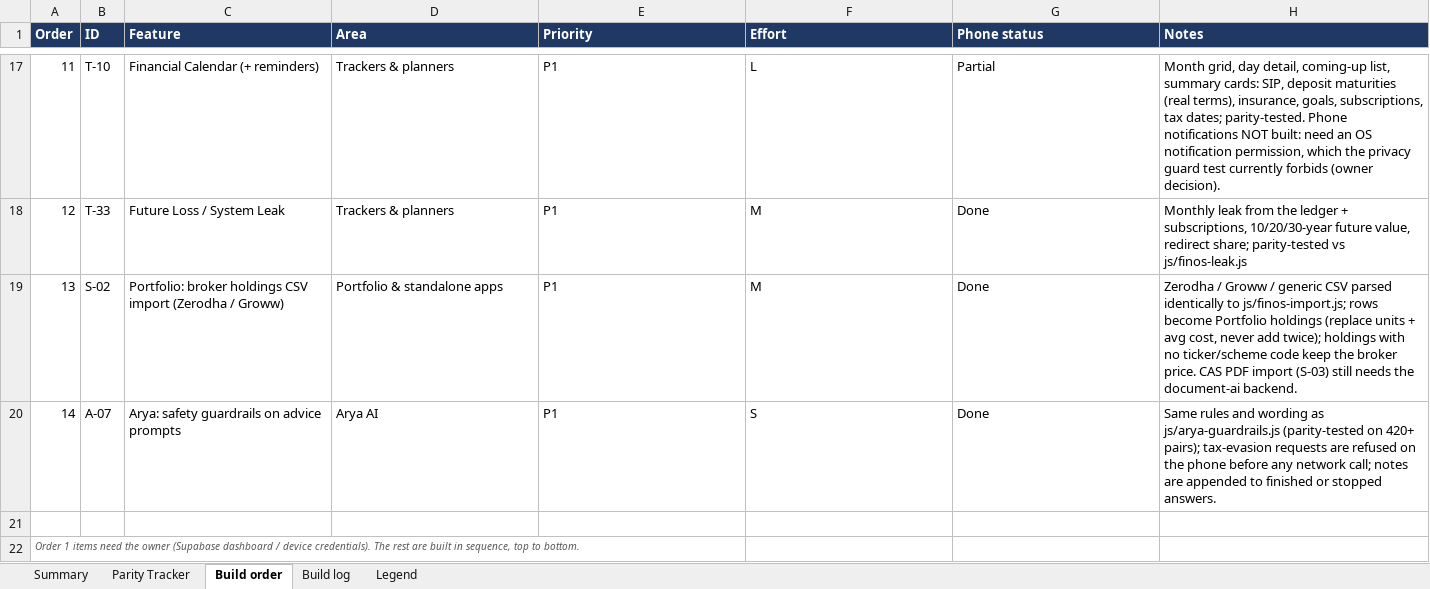
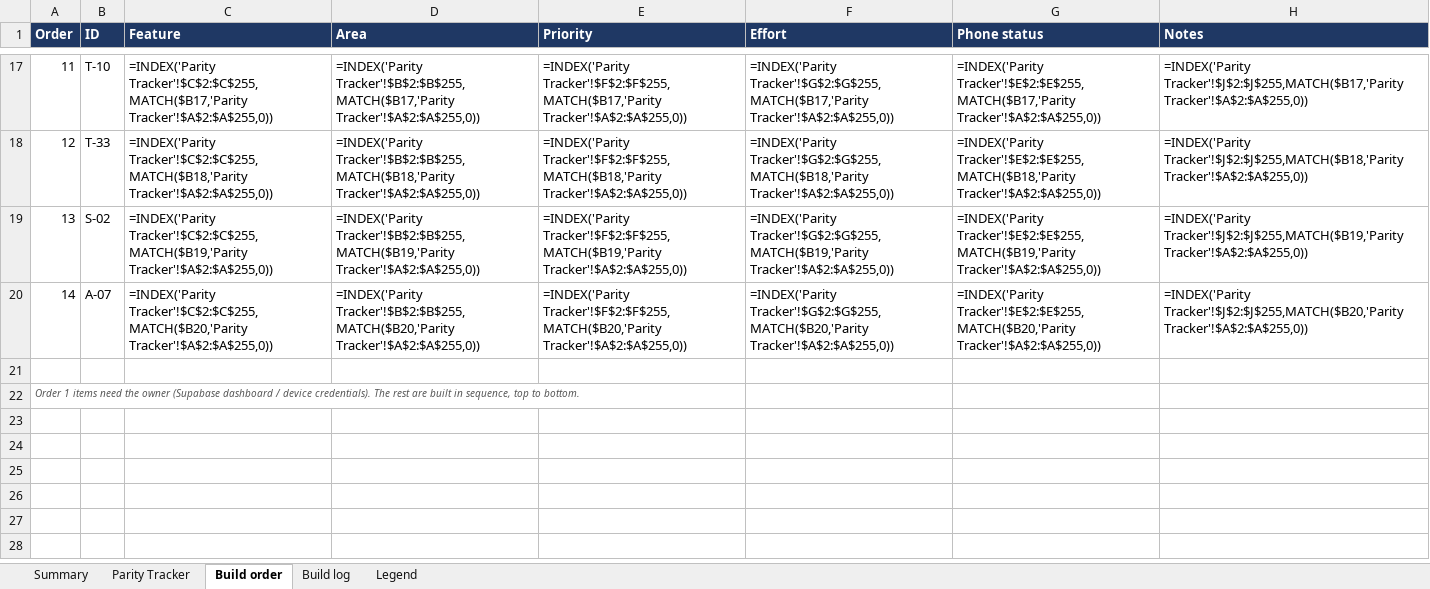
Before and after one commit to vikasmanjunath-dev/FIN-OS, an Excel workbook: docs/MOBILE_PARITY_TRACKER.xlsx, sheet Build order, drawn as a sheet; only a part is shown, gaps mark what is left out; values as stored, in another font and other column widths than the file's, no borders; formulas without a stored value are shown as written; the diff covers the shown part only; the diff names each change by its address in the sheet, - before the commit and + after, or states it on an @@ line.

Commit message:
docs: record Oct 13 findings in the pending list and the mobile parity tracker
- PENDING.md: #11 assessed and partly done (baseline test, .calc-card
  collapsed); found-and-fixed entries for the Life Goals Planner, Budget
  Forecast and tax-harvest cess.
- MOBILE_PARITY_TRACKER.xlsx: T-29 Done; T-18 Partial (funding maths is
  the Goal optimiser, roadmap text not ported on purpose); P-02 Hindi
  Done; T-02 note; build log entries.

```diff
--- a/docs/MOBILE_PARITY_TRACKER.xlsx (sheet Build order)
+++ b/docs/MOBILE_PARITY_TRACKER.xlsx (sheet Build order)
-C17 (Feature): Financial Calendar (+ reminders)
+C17 (Feature): =INDEX('Parity Tracker'!$C$2:$C$255,MATCH($B17,'Parity Tracker'!$A$2:$A$255,0))
-D17 (Area): Trackers & planners
+D17 (Area): =INDEX('Parity Tracker'!$B$2:$B$255,MATCH($B17,'Parity Tracker'!$A$2:$A$255,0))
-E17 (Priority): P1
+E17 (Priority): =INDEX('Parity Tracker'!$F$2:$F$255,MATCH($B17,'Parity Tracker'!$A$2:$A$255,0))
-F17 (Effort): L
+F17 (Effort): =INDEX('Parity Tracker'!$G$2:$G$255,MATCH($B17,'Parity Tracker'!$A$2:$A$255,0))
-G17 (Phone status): Partial
+G17 (Phone status): =INDEX('Parity Tracker'!$E$2:$E$255,MATCH($B17,'Parity Tracker'!$A$2:$A$255,0))
-H17 (Notes): Month grid, day detail, coming-up list, summary cards: SIP, deposit maturities (real terms), insurance, goals, subscriptions, tax dates; parity-tested. Phone notifications NOT built: need an OS notification permission, which the privacy guard test currently forbids (owner decision).
+H17 (Notes): =INDEX('Parity Tracker'!$J$2:$J$255,MATCH($B17,'Parity Tracker'!$A$2:$A$255,0))
-C18 (Feature): Future Loss / System Leak
+C18 (Feature): =INDEX('Parity Tracker'!$C$2:$C$255,MATCH($B18,'Parity Tracker'!$A$2:$A$255,0))
-D18 (Area): Trackers & planners
+D18 (Area): =INDEX('Parity Tracker'!$B$2:$B$255,MATCH($B18,'Parity Tracker'!$A$2:$A$255,0))
-E18 (Priority): P1
+E18 (Priority): =INDEX('Parity Tracker'!$F$2:$F$255,MATCH($B18,'Parity Tracker'!$A$2:$A$255,0))
-F18 (Effort): M
+F18 (Effort): =INDEX('Parity Tracker'!$G$2:$G$255,MATCH($B18,'Parity Tracker'!$A$2:$A$255,0))
-G18 (Phone status): Done
+G18 (Phone status): =INDEX('Parity Tracker'!$E$2:$E$255,MATCH($B18,'Parity Tracker'!$A$2:$A$255,0))
-H18 (Notes): Monthly leak from the ledger + subscriptions, 10/20/30-year future value, redirect share; parity-tested vs js/finos-leak.js
+H18 (Notes): =INDEX('Parity Tracker'!$J$2:$J$255,MATCH($B18,'Parity Tracker'!$A$2:$A$255,0))
-C19 (Feature): Portfolio: broker holdings CSV import (Zerodha / Groww)
+C19 (Feature): =INDEX('Parity Tracker'!$C$2:$C$255,MATCH($B19,'Parity Tracker'!$A$2:$A$255,0))
-D19 (Area): Portfolio & standalone apps
+D19 (Area): =INDEX('Parity Tracker'!$B$2:$B$255,MATCH($B19,'Parity Tracker'!$A$2:$A$255,0))
-E19 (Priority): P1
+E19 (Priority): =INDEX('Parity Tracker'!$F$2:$F$255,MATCH($B19,'Parity Tracker'!$A$2:$A$255,0))
-F19 (Effort): M
+F19 (Effort): =INDEX('Parity Tracker'!$G$2:$G$255,MATCH($B19,'Parity Tracker'!$A$2:$A$255,0))
-G19 (Phone status): Done
+G19 (Phone status): =INDEX('Parity Tracker'!$E$2:$E$255,MATCH($B19,'Parity Tracker'!$A$2:$A$255,0))
-H19 (Notes): Zerodha / Groww / generic CSV parsed identically to js/finos-import.js; rows become Portfolio holdings (replace units + avg cost, never add twice); holdings with no ticker/scheme code keep the broker price. CAS PDF import (S-03) still needs the document-ai backend.
+H19 (Notes): =INDEX('Parity Tracker'!$J$2:$J$255,MATCH($B19,'Parity Tracker'!$A$2:$A$255,0))
-C20 (Feature): Arya: safety guardrails on advice prompts
+C20 (Feature): =INDEX('Parity Tracker'!$C$2:$C$255,MATCH($B20,'Parity Tracker'!$A$2:$A$255,0))
-D20 (Area): Arya AI
+D20 (Area): =INDEX('Parity Tracker'!$B$2:$B$255,MATCH($B20,'Parity Tracker'!$A$2:$A$255,0))
-E20 (Priority): P1
+E20 (Priority): =INDEX('Parity Tracker'!$F$2:$F$255,MATCH($B20,'Parity Tracker'!$A$2:$A$255,0))
-F20 (Effort): S
+F20 (Effort): =INDEX('Parity Tracker'!$G$2:$G$255,MATCH($B20,'Parity Tracker'!$A$2:$A$255,0))
-G20 (Phone status): Done
+G20 (Phone status): =INDEX('Parity Tracker'!$E$2:$E$255,MATCH($B20,'Parity Tracker'!$A$2:$A$255,0))
-H20 (Notes): Same rules and wording as js/arya-guardrails.js (parity-tested on 420+ pairs); tax-evasion requests are refused on the phone before any network call; notes are appended to finished or stopped answers.
+H20 (Notes): =INDEX('Parity Tracker'!$J$2:$J$255,MATCH($B20,'Parity Tracker'!$A$2:$A$255,0))
```
Also changed, not shown: 90 edited cells elsewhere in this sheet, sheet Summary, sheet Build log, sheet Parity Tracker, charts or pictures, 1 other file.
